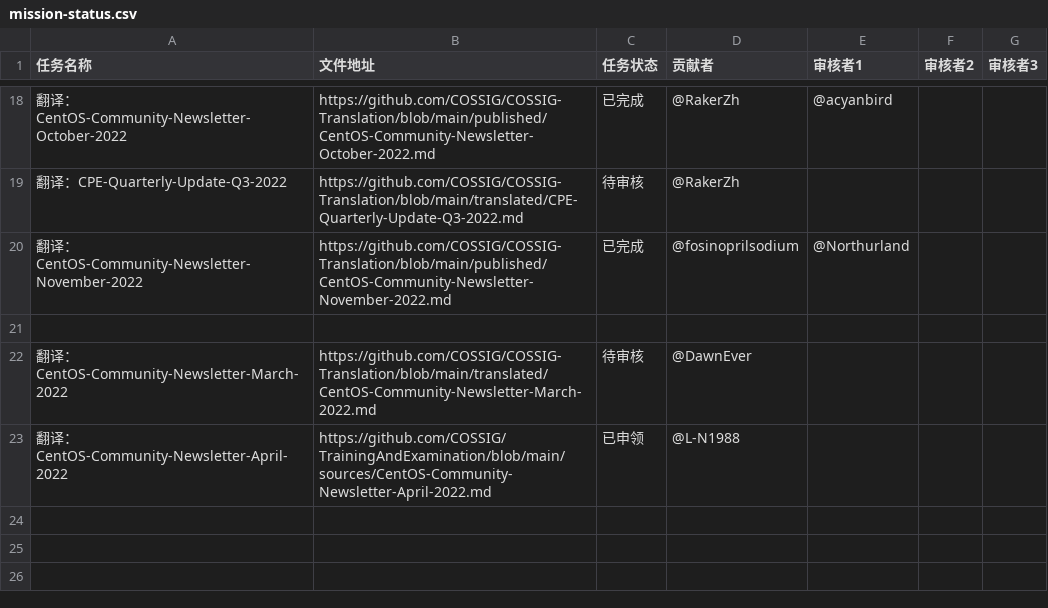
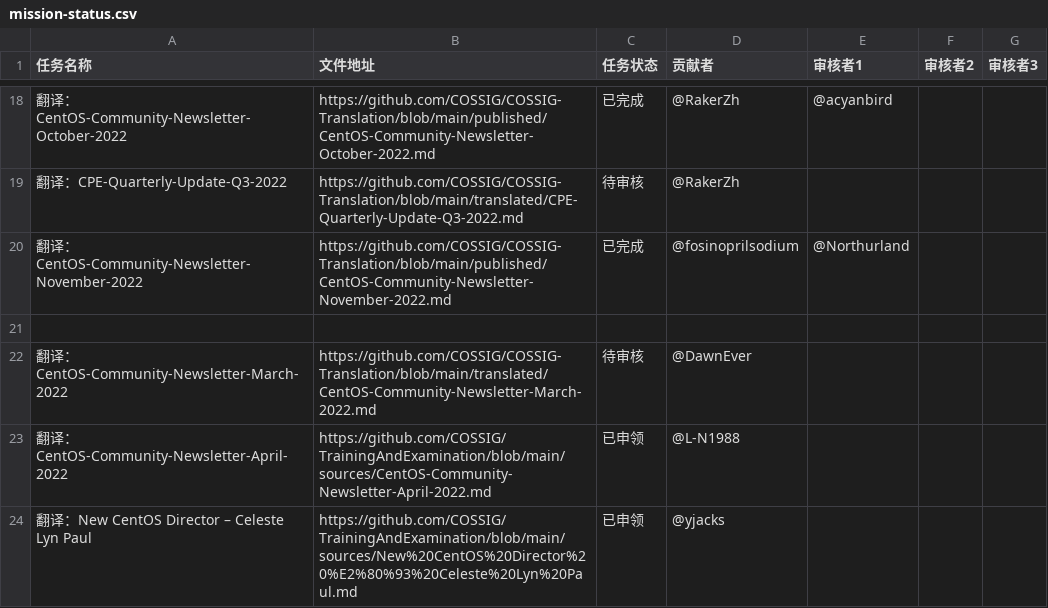
Before and after one commit to COSSIG/Mission-Control, a CSV file: mission-status.csv, drawn as a sheet; only a part is shown, gaps mark what is left out.

Commit message:
添加翻译任务及申领者信息
翻译任务：New CentOS Director – Celeste Lyn Paul
任务申领者：@yjacks
*考核任务。请在 Training and Examination 储存库中操作。

```diff
--- a/mission-status.csv
+++ b/mission-status.csv
@@ -23 +23,2 @@
 翻译：CentOS-Community-Newsletter-April-2022,https://github.com/COSSIG/TrainingAndExamination/blob/main/sources/CentOS-Community-Newsletter-April-2022.md,已申领,@L-N1988,,,
+翻译：New CentOS Director – Celeste Lyn Paul,https://github.com/COSSIG/TrainingAndExamination/blob/main/sources/New%20CentOS%20Director%20%E2%80%93%20Celeste%20Lyn%20Paul.md,已申领,@yjacks,,,
```
